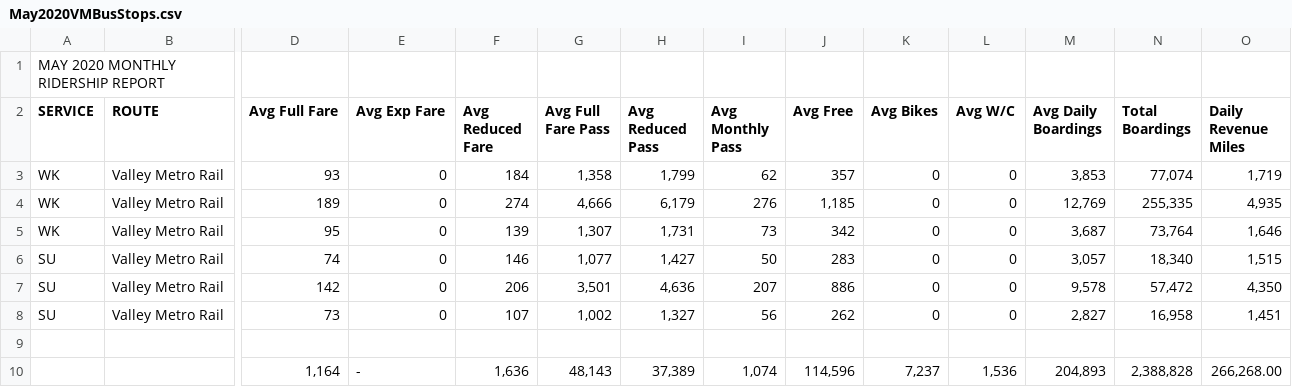
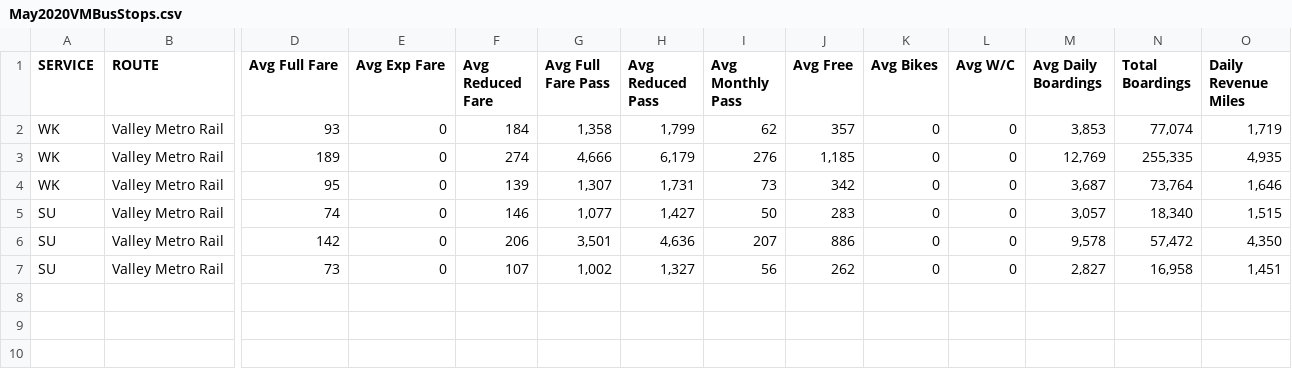
Before and after one commit to phil-wew/group_project1, a CSV file: CC/May2020VMBusStops.csv, drawn as a sheet; only a part is shown, gaps mark what is left out; rows hold the shown columns only; the diff covers the shown part only; the diff names each change by its address in the sheet, - before the commit and + after, or states it on an @@ line.

```diff
--- a/CC/May2020VMBusStops.csv
+++ b/CC/May2020VMBusStops.csv
-row 1: MAY 2020 MONTHLY RIDERSHIP REPORT
-row 9: (empty)
-row 10:  |  | 1,164 | - | 1,636 | 48,143 | 37,389 | 1,074 | 114,596 | 7,237 | 1,536 | 204,893 | 2,388,828 | 266,268.00
```
Also changed, not shown: 1 removed row elsewhere in this file, CC/Apr2020VMBusStops.csv, CC/Feb2020VMBusStops.csv, 5 other files.
